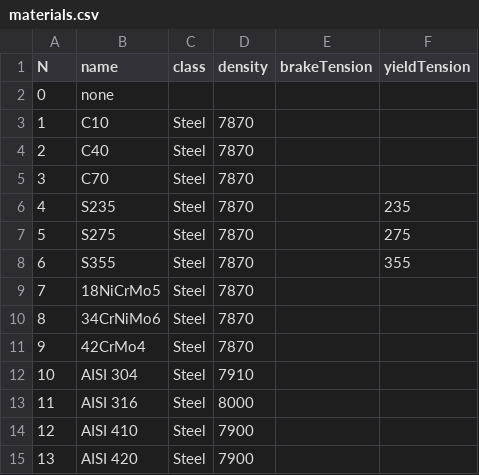
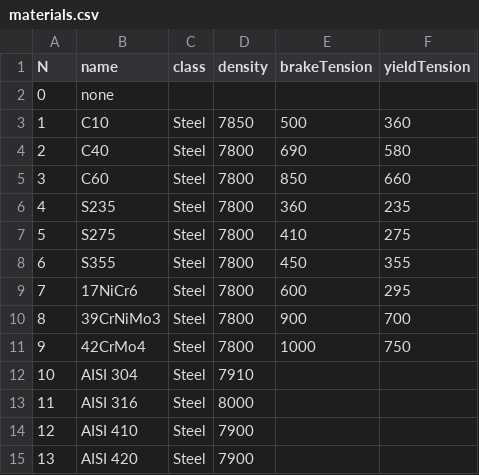
Before and after one commit to TerribleCoding/AnySection, a CSV file: assets/db/materials.csv, drawn as a sheet; only a part is shown; the diff covers the shown part only.

Commit message:
Update materials.csv

```diff
--- a/assets/db/materials.csv
+++ b/assets/db/materials.csv
@@ -2,11 +2,11 @@
 "0","none","","","",""
-"1","C10","Steel","7870","",""
-"2","C40","Steel","7870","",""
-"3","C70","Steel","7870","",""
-"4","S235","Steel","7870","","235"
-"5","S275","Steel","7870","","275"
-"6","S355","Steel","7870","","355"
-"7","18NiCrMo5","Steel","7870","",""
-"8","34CrNiMo6","Steel","7870","",""
-"9","42CrMo4","Steel","7870","",""
+"1","C10","Steel","7850","500","360"
+"2","C40","Steel","7800","690","580"
+"3","C60","Steel","7800","850","660"
+"4","S235","Steel","7800","360","235"
+"5","S275","Steel","7800","410","275"
+"6","S355","Steel","7800","450","355"
+"7","17NiCr6","Steel","7800","600","295"
+"8","39CrNiMo3","Steel","7800","900","700"
+"9","42CrMo4","Steel","7800","1000","750"
 "10","AISI 304","Steel","7910","",""
```
Also changed, not shown: 5 added rows, 5 removed rows and 9 edited cells elsewhere in this file.
